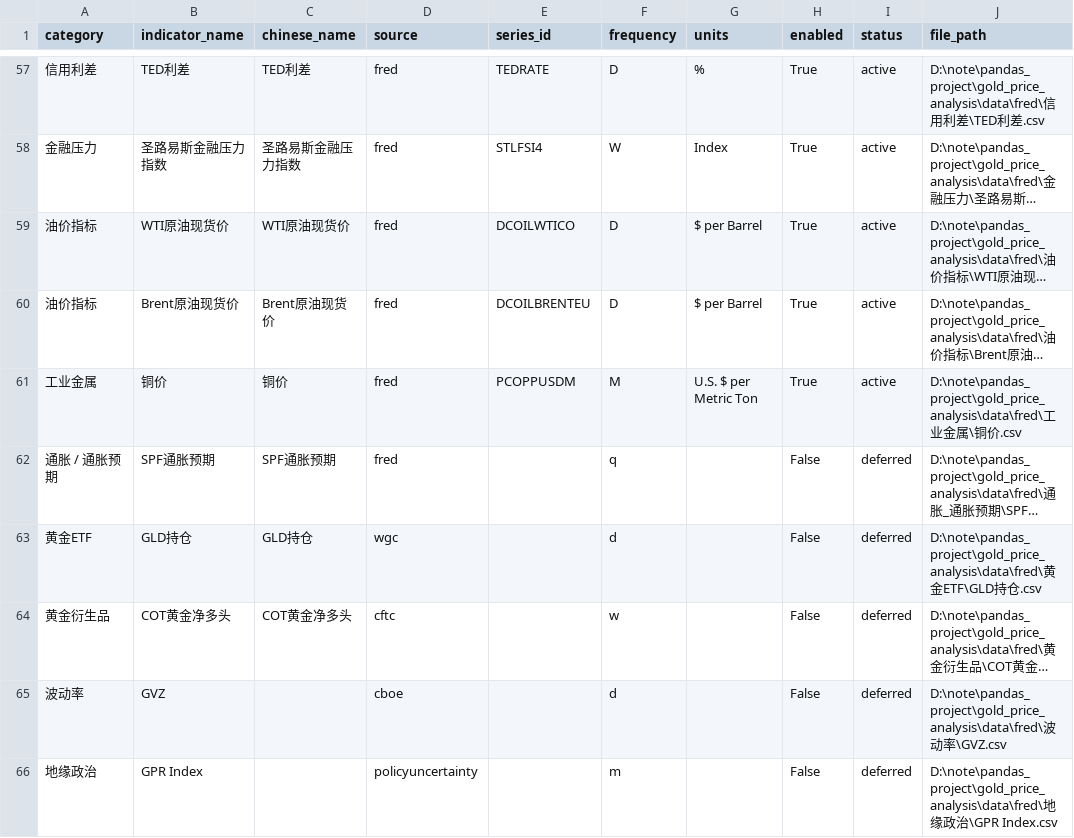
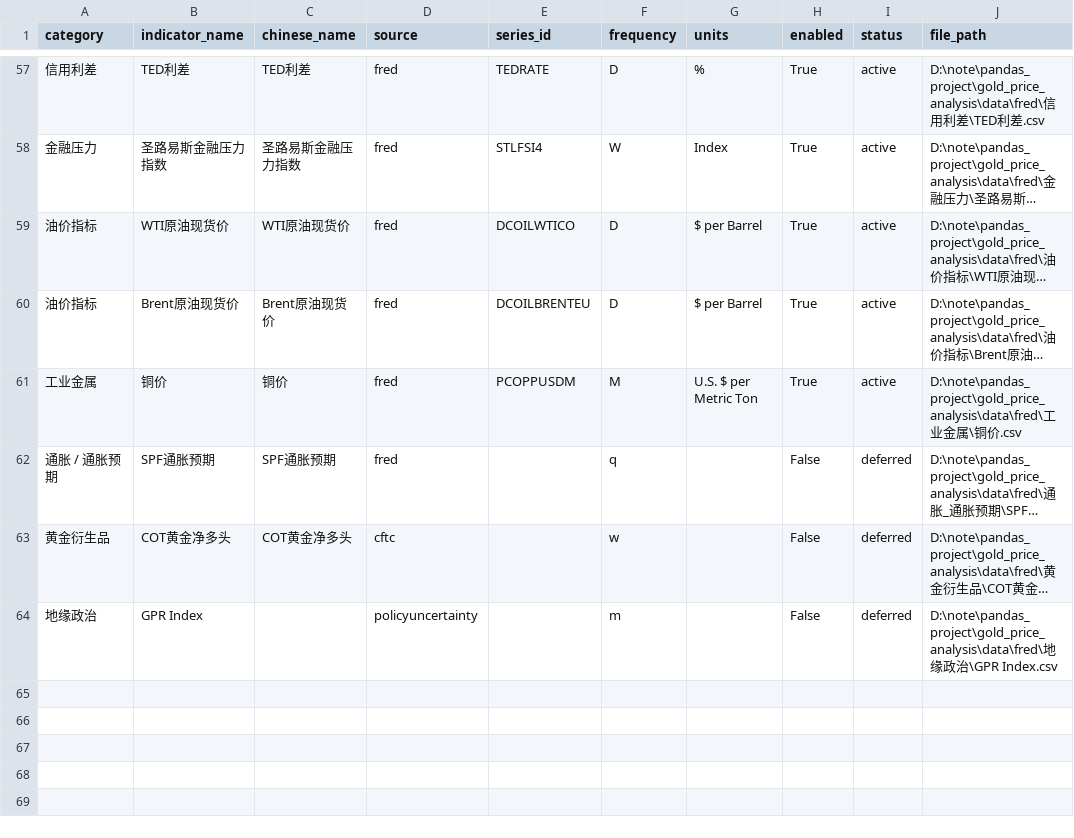
Before and after one commit to nobodylifriend/gold_factor_dashboard, a CSV file: data/fred/_catalog.csv, drawn as a sheet; only a part is shown, gaps mark what is left out; long unchanged cells end in …; the diff names each change by its address in the sheet, - before the commit and + after, or states it on an @@ line.

```diff
--- a/data/fred/_catalog.csv
+++ b/data/fred/_catalog.csv
-row 63: 黄金ETF | GLD持仓 | GLD持仓 | wgc |  | d |  | False | deferred | D:\note\pandas_project\gold_price_analysis\data\fred\黄金ETF\GLD持仓.csv
-row 65: 波动率 | GVZ |  | cboe |  | d |  | False | deferred | D:\note\pandas_project\gold_price_analysis\data\fred\波动率\GVZ.csv
```
Also changed, not shown: data/indicator_catalog.csv, data/xau/xau_usd_daily_ohlc.csv, 20 other files.
